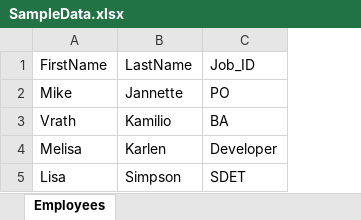
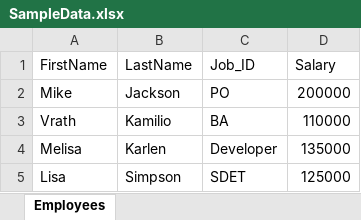
Before and after one commit to emiryazicii/Cucumber-Junit-Maven, an Excel workbook: SampleData.xlsx, sheet Employees, drawn as a sheet; values as stored, in another font and other column widths than the file's, no borders; the diff names each change by its address in the sheet, - before the commit and + after, or states it on an @@ line.

Commit message:
File update after write data into it.

```diff
--- a/SampleData.xlsx (sheet Employees)
+++ b/SampleData.xlsx (sheet Employees)
+column D (Salary), rows 2-5: 200000 | 110000 | 135000 | 125000
-B2 (LastName): Jannette
+B2 (LastName): Jackson
```
